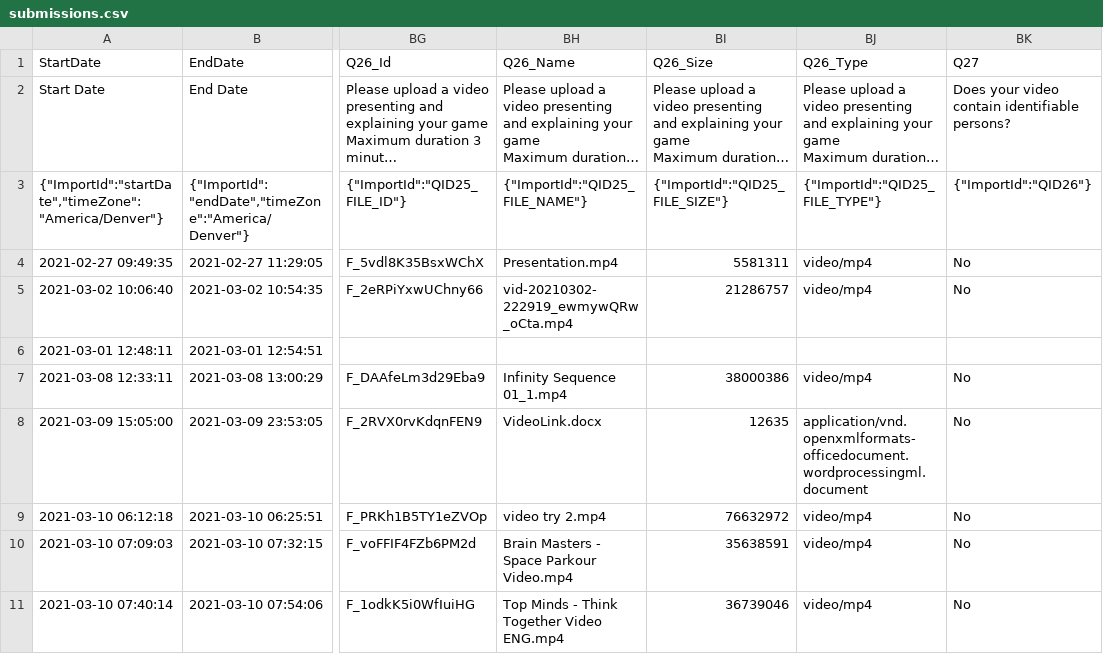
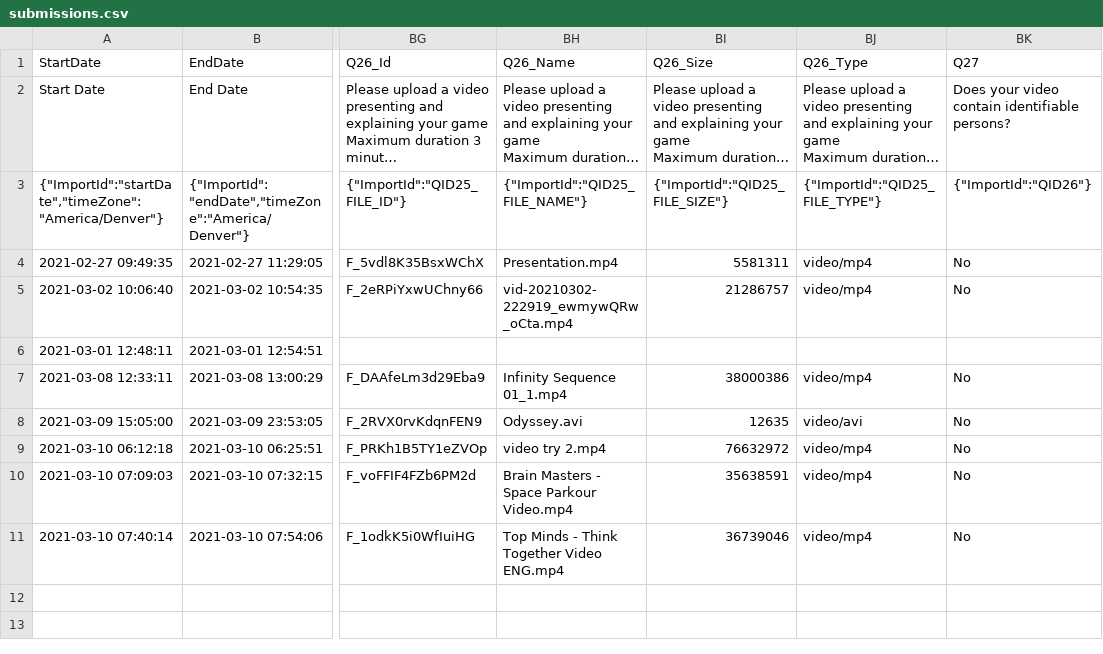
Before and after one commit to brainsatplay/brainsatplay.github.io, a CSV file: competition/submissions/submissions.csv, drawn as a sheet; only a part is shown, gaps mark what is left out; long unchanged cells end in …; the diff names each change by its address in the sheet, - before the commit and + after, or states it on an @@ line.

Commit message:
Updated video and presentation

```diff
--- a/competition/submissions/submissions.csv
+++ b/competition/submissions/submissions.csv
-BH8: VideoLink.docx
+BH8: Odyssey.avi
-BJ8: application/vnd.openxmlformats-officedocument.wordprocessingml.document
+BJ8: video/avi
```
Also changed, not shown: 7 other files.
